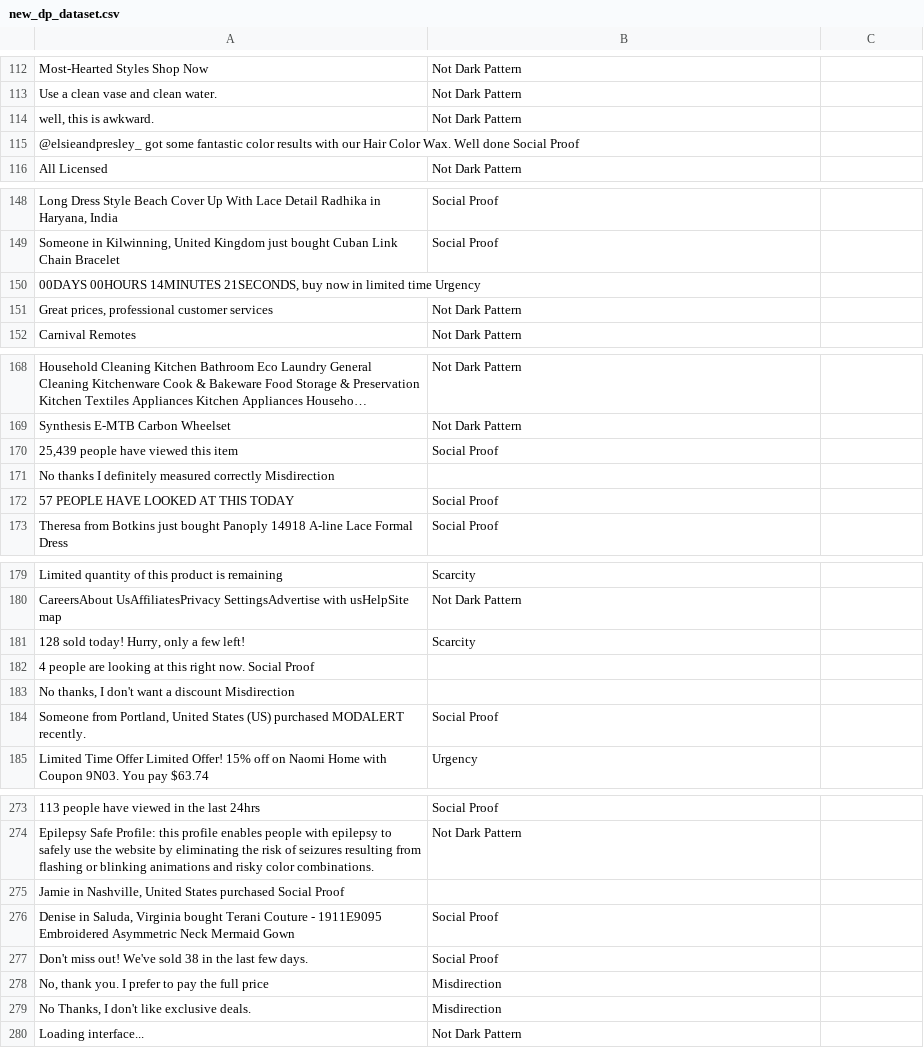
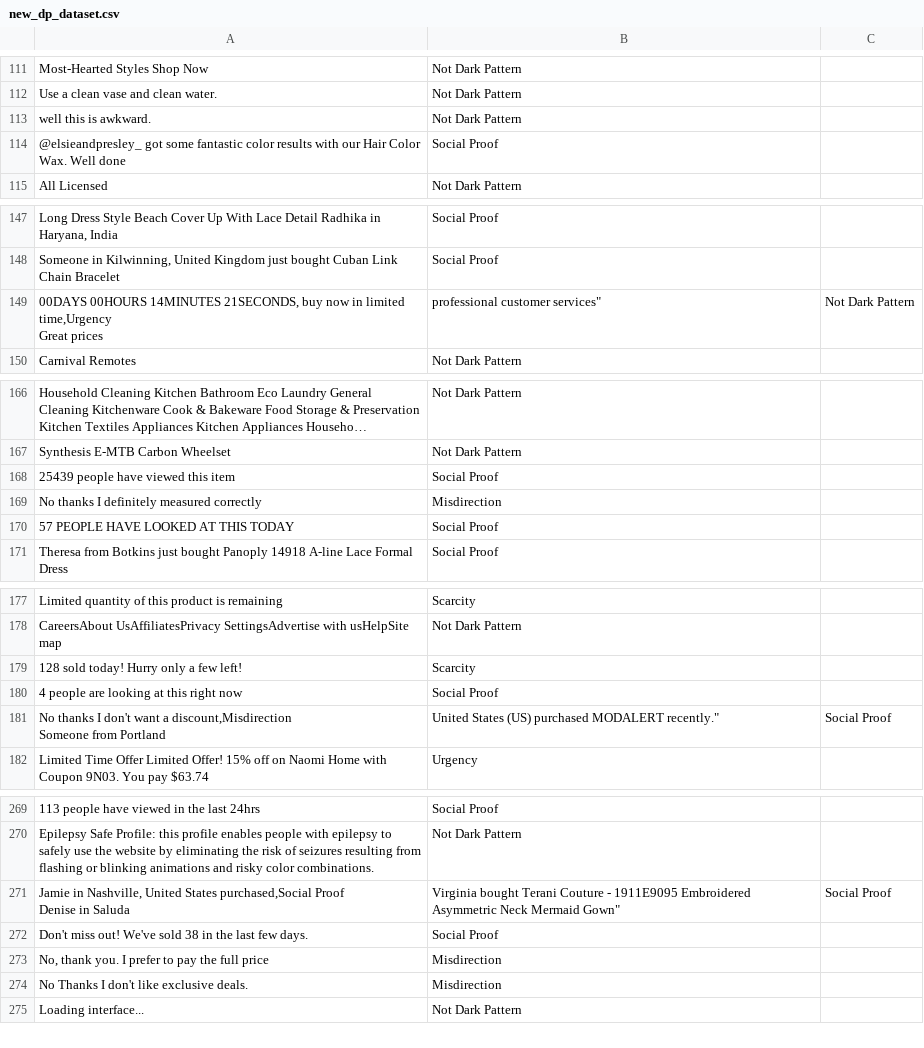
Before and after one commit to 4darsh-Dev/CogniGaurd, a CSV file: api/datasets/new_dp_dataset.csv, drawn as a sheet; only a part is shown, gaps mark what is left out; long unchanged cells end in …; removed rows and columns are numbered as before the commit, all else as after; ↵ is a line break in a cell; the diff covers the shown part only; the diff names each change by its address in the sheet, - before the commit and + after, or states it on an @@ line.

```diff
--- a/api/datasets/new_dp_dataset.csv
+++ b/api/datasets/new_dp_dataset.csv
-A113: well, this is awkward.
+A113: well this is awkward.
-row 115: @elsieandpresley_ got some fantastic color results with our Hair Color Wax. Well done Social Proof
+row 114: @elsieandpresley_ got some fantastic color results with our Hair Color Wax. Well done | Social Proof
-row 150: 00DAYS 00HOURS 14MINUTES 21SECONDS, buy now in limited time Urgency
-row 151: Great prices, professional customer services | Not Dark Pattern
+row 149: 00DAYS 00HOURS 14MINUTES 21SECONDS, buy now in limited time,Urgency ↵ Great prices | professional customer services" | Not Dark Pattern
-A168: 25,439 people have viewed this item
+A168: 25439 people have viewed this item
-row 171: No thanks I definitely measured correctly Misdirection
+row 169: No thanks I definitely measured correctly | Misdirection
-A179: 128 sold today! Hurry, only a few left!
+A179: 128 sold today! Hurry only a few left!
-row 182: 4 people are looking at this right now. Social Proof
-row 183: No thanks, I don't want a discount Misdirection
-A180: Someone from Portland, United States (US) purchased MODALERT recently.
+A180: 4 people are looking at this right now
+row 181: No thanks I don't want a discount,Misdirection ↵ Someone from Portland | United States (US) purchased MODALERT recently." | Social Proof
-row 275: Jamie in Nashville, United States purchased Social Proof
-row 276: Denise in Saluda, Virginia bought Terani Couture - 1911E9095 Embroidered Asymmetric Neck Mermaid Gown | Social Proof
+row 271: Jamie in Nashville, United States purchased,Social Proof ↵ Denise in Saluda | Virginia bought Terani Couture - 1911E9095 Embroidered Asymmetric Neck Mermaid Gown" | Social Proof
-A274: No Thanks, I don't like exclusive deals.
+A274: No Thanks I don't like exclusive deals.
```
Also changed, not shown: 12 added rows, 14 removed rows and 3 edited cells elsewhere in this file.
